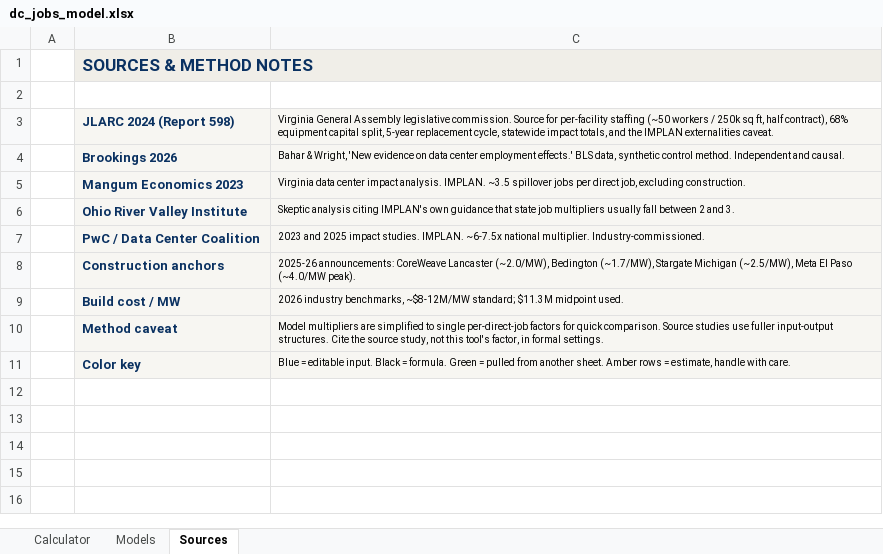
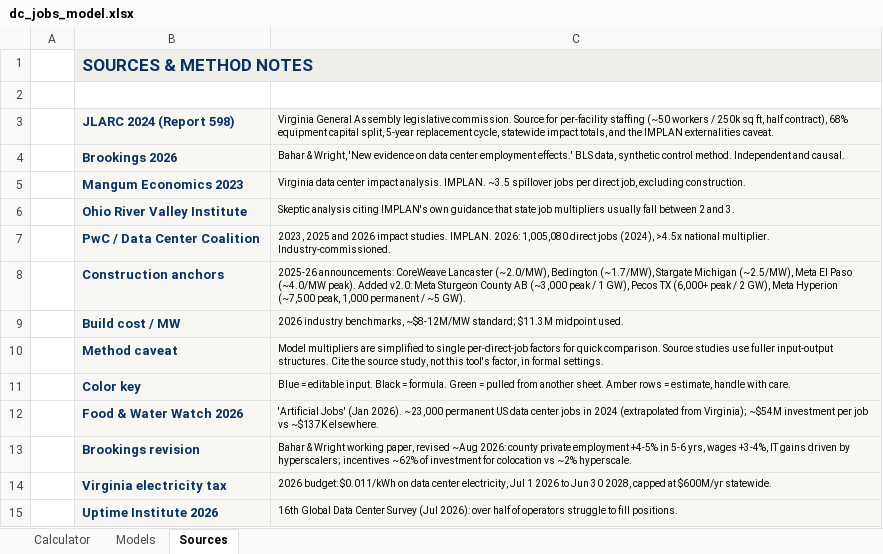
Before and after one commit to dave-renusa/dcjobs, an Excel workbook: dc_jobs_model.xlsx, sheet Sources, drawn as a sheet; values as stored, in another font and other column widths than the file's, no borders; the diff names each change by its address in the sheet, - before the commit and + after, or states it on an @@ line.

```diff
--- a/dc_jobs_model.xlsx (sheet Sources)
+++ b/dc_jobs_model.xlsx (sheet Sources)
-C1 fill: #F0EEE8
+C1 fill: none
-C7: 2023 and 2025 impact studies. IMPLAN. ~6-7.5x national multiplier.…
+C7: 2023, 2025 and 2026 impact studies. IMPLAN. 2026: 1,005,080 direct jobs (2024), >4.5x national multiplier.…
-C8: …(~4.0/MW peak).
+C8: …(~4.0/MW peak). Added v2.0: Meta Sturgeon County AB (~3,000 peak / 1 GW), Pecos TX (6,000+ peak / 2 GW), Meta Hyperion (~7,500 peak, 1,000 permanent / ~5 GW).
+row 12:  | Food & Water Watch 2026 | 'Artificial Jobs' (Jan 2026). ~23,000 permanent US data center jobs in 2024 (extrapolated from Virginia); ~$54M investment per job vs ~$137K elsewhere.
+row 13:  | Brookings revision | Bahar & Wright working paper, revised ~Aug 2026: county private employment +4-5% in 5-6 yrs, wages +3-4%, IT gains driven by hyperscalers; incentives ~62% of investment for colocation vs ~2% hyperscale.
+row 14:  | Virginia electricity tax | 2026 budget: $0.011/kWh on data center electricity, Jul 1 2026 to Jun 30 2028, capped at $600M/yr statewide.
+row 15:  | Uptime Institute 2026 | 16th Global Data Center Survey (Jul 2026): over half of operators struggle to fill positions.
```
Also changed, not shown: sheet Calculator, sheet Models, 3 other files.
